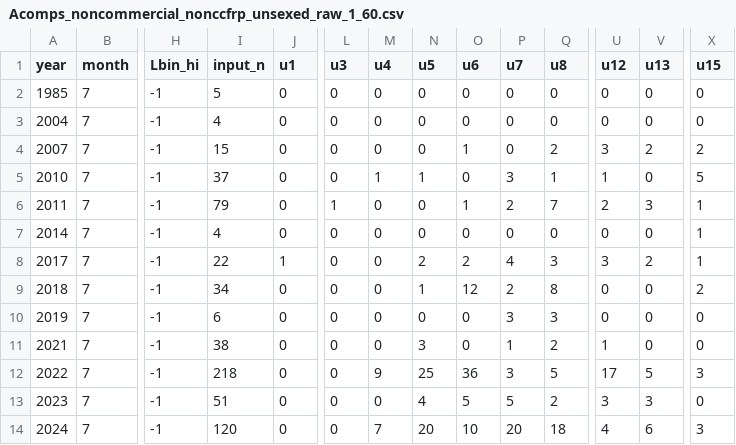
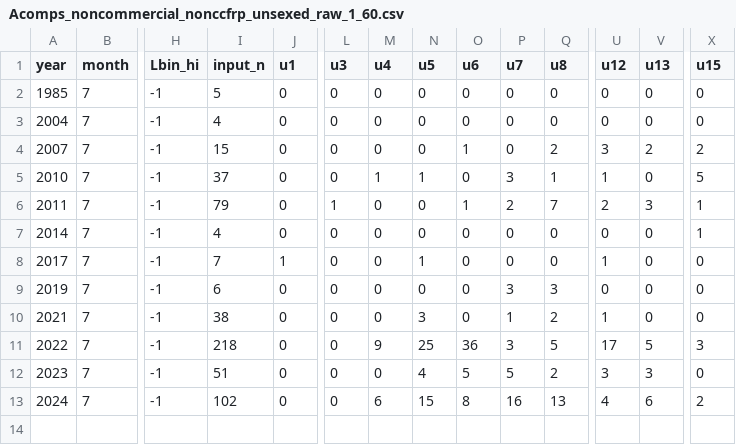
Before and after one commit to pfmc-assessments/CA_quillback_rockfish_2025, a CSV file: data/forSS3/Acomps_noncommercial_nonccfrp_unsexed_raw_1_60.csv, drawn as a sheet; only a part is shown, gaps mark what is left out; removed rows and columns are numbered as before the commit, all else as after; rows hold the shown columns only; the diff names each change by its address in the sheet, - before the commit and + after, or states it on an @@ line.

```diff
--- a/data/forSS3/Acomps_noncommercial_nonccfrp_unsexed_raw_1_60.csv
+++ b/data/forSS3/Acomps_noncommercial_nonccfrp_unsexed_raw_1_60.csv
-I8 (input_n): 22
+I8 (input_n): 7
-N8 (u5): 2
+N8 (u5): 1
-O8 (u6): 2
+O8 (u6): 0
-P8 (u7): 4
+P8 (u7): 0
-Q8 (u8): 3
+Q8 (u8): 0
-U8 (u12): 3
+U8 (u12): 1
-V8 (u13): 2
+V8 (u13): 0
-X8 (u15): 1
+X8 (u15): 0
-row 9: 2018 | 7 | -1 | 34 | 0 | 0 | 0 | 1 | 12 | 2 | 8 | 0 | 0 | 2
-I13 (input_n): 120
+I13 (input_n): 102
-M13 (u4): 7
+M13 (u4): 6
-N13 (u5): 20
+N13 (u5): 15
-O13 (u6): 10
+O13 (u6): 8
-P13 (u7): 20
+P13 (u7): 16
-Q13 (u8): 18
+Q13 (u8): 13
-X13 (u15): 3
+X13 (u15): 2
```
Also changed, not shown: data/forSS3/Acomps_noncommercial_ccfrp_unsexed_raw_1_60.csv, data/forSS3/CAAL_noncommercial_ccfrp_unsexed_10_50_1_60.csv, 2 other files.
